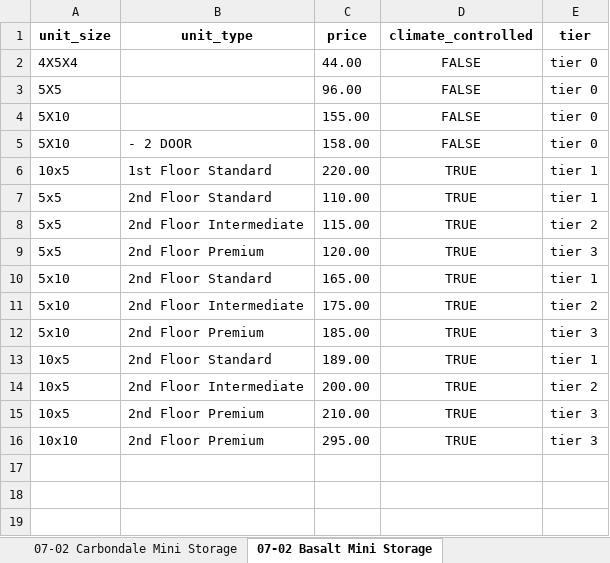
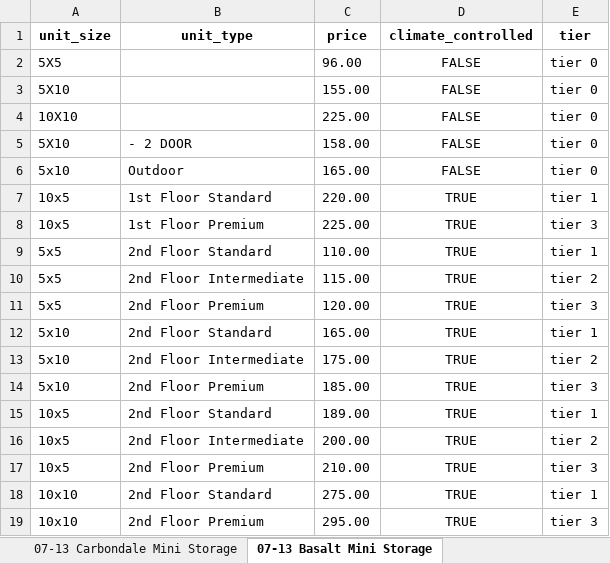
Before and after one commit to twdatascience/web-scraping-project, an Excel workbook: storage_results.xlsx, sheet 07-13 Basalt Mini Storage, drawn as a sheet; values as stored, in another font and other column widths than the file's, no borders; removed rows and columns are numbered as before the commit, all else as after; the diff names each change by its address in the sheet, - before the commit and + after, or states it on an @@ line.

```diff
--- a/storage_results.xlsx (sheet 07-13 Basalt Mini Storage)
+++ b/storage_results.xlsx (sheet 07-13 Basalt Mini Storage)
-sheet tab: 07-02 Carbondale Mini Storage
+sheet tab: 07-13 Carbondale Mini Storage
-sheet tab: 07-02 Basalt Mini Storage
+sheet tab: 07-13 Basalt Mini Storage
-row 2: 4X5X4 |  | 44.00 | FALSE | tier 0
+row 4: 10X10 |  | 225.00 | FALSE | tier 0
+row 6: 5x10 | Outdoor | 165.00 | FALSE | tier 0
+row 8: 10x5 | 1st Floor Premium | 225.00 | TRUE | tier 3
+row 18: 10x10 | 2nd Floor Standard | 275.00 | TRUE | tier 1
```
Also changed, not shown: sheet 07-13 StorageMart, sheet 07-13 Sopris Self Storage, sheet 07-13 StorQuest Self Storage, sheet 07-13 Carbondale Mini Storage, other sheet tabs, 31 other files.
